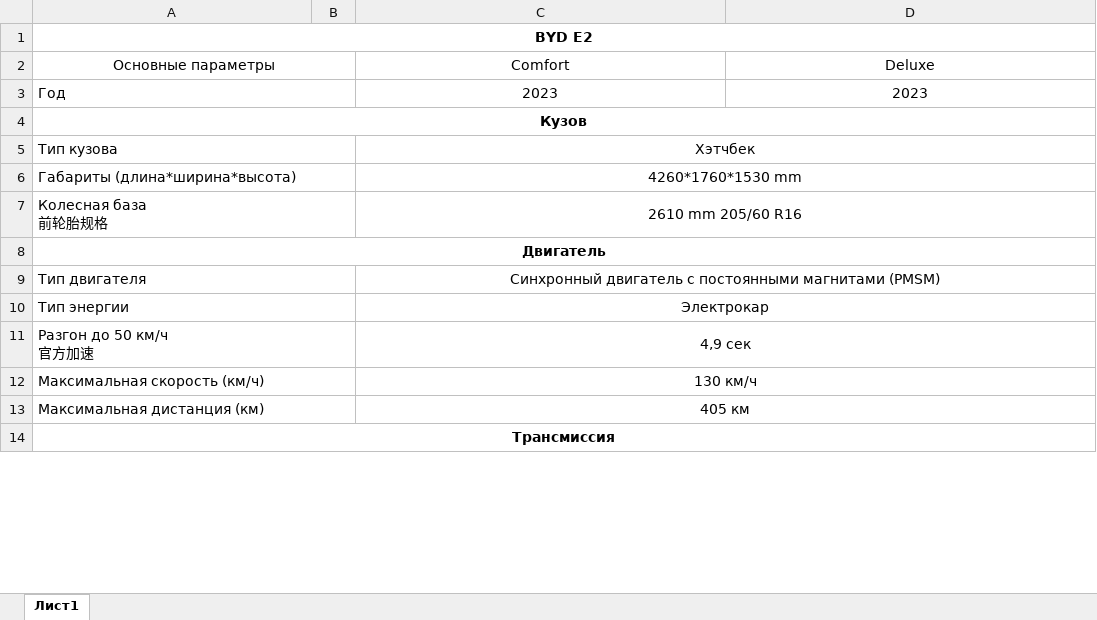
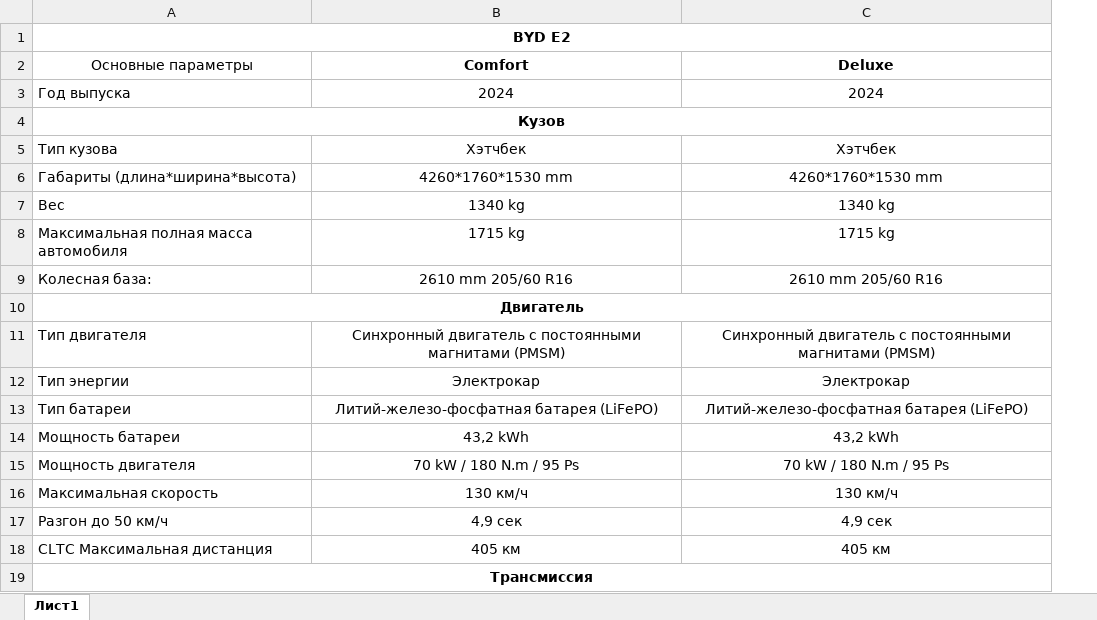
Before and after one commit to Jamoliddin2005/DriveDeals, an Excel workbook: public/assets/docs/byd_e2.xlsx, sheet Лист1, drawn as a sheet; only a part is shown; values as stored, in another font and other column widths than the file's, no borders; removed rows and columns are numbered as before the commit, all else as after; ↵ is a line break in a cell; the diff covers the shown part only; the diff names each change by its address in the sheet, - before the commit and + after, or states it on an @@ line.

```diff
--- a/public/assets/docs/byd_e2.xlsx (sheet Лист1)
+++ b/public/assets/docs/byd_e2.xlsx (sheet Лист1)
-column B, empty
-A2:B2 merged
-B2:C2 bold: off
+B2:C2 bold: on
-row 3: Год |  | 2023 | 2023
+row 3: Год выпуска | 2024 | 2024
-A5:B5 merged
-C5:D5 merged
-C5 (Deluxe): (empty)
+C5 (Deluxe): Хэтчбек
-A6:B6 merged
-C6:D6 merged
-C6 (Deluxe): (empty)
+C6 (Deluxe): 4260*1760*1530 mm
-row 7: Колесная база ↵ 前轮胎规格 |  | 2610 mm 205/60 R16
+row 7: Вес | 1340 kg | 1340 kg
+row 8: Максимальная полная масса автомобиля | 1715 kg | 1715 kg
+row 9: Колесная база: | 2610 mm 205/60 R16 | 2610 mm 205/60 R16
-A9:B9 merged
-C9:D9 merged
-C11 (Deluxe): (empty)
+C11 (Deluxe): Синхронный двигатель с постоянными магнитами (PMSM)
-A10:B10 merged
-C10:D10 merged
-C12 (Deluxe): (empty)
+C12 (Deluxe): Электрокар
+row 13: Тип батареи | Литий-железо-фосфатная батарея (LiFePO) | Литий-железо-фосфатная батарея (LiFePO)
+row 14: Мощность батареи | 43,2 kWh | 43,2 kWh
+row 15: Мощность двигателя | 70 kW / 180 N.m / 95 Ps | 70 kW / 180 N.m / 95 Ps
+row 16: Максимальная скорость | 130 км/ч | 130 км/ч
-A17 (Основные параметры): Разгон до 50 км/ч ↵ 官方加速
+A17 (Основные параметры): Разгон до 50 км/ч
-A11:B11 merged
-C11:D11 merged
-C17 (Deluxe): (empty)
+C17 (Deluxe): 4,9 сек
-row 12: Максимальная скорость (км/ч) |  | 130 км/ч
-A18 (Основные параметры): Максимальная дистанция (км)
+A18 (Основные параметры): CLTC Максимальная дистанция
-A13:B13 merged
-C13:D13 merged
-C18 (Deluxe): (empty)
+C18 (Deluxe): 405 км
```
Also changed, not shown: 32 added rows, 12 removed rows, 6 moved rows, 7 edited cells, cell formats and merged cells elsewhere in this sheet, public/assets/docs/lixiangL7.xlsx, public/assets/docs/lixiangL8.xlsx, 14 other files.
